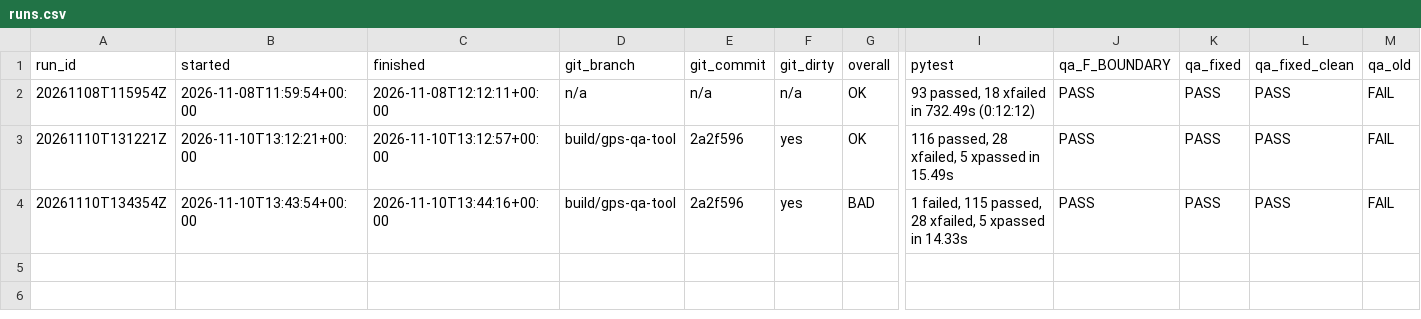
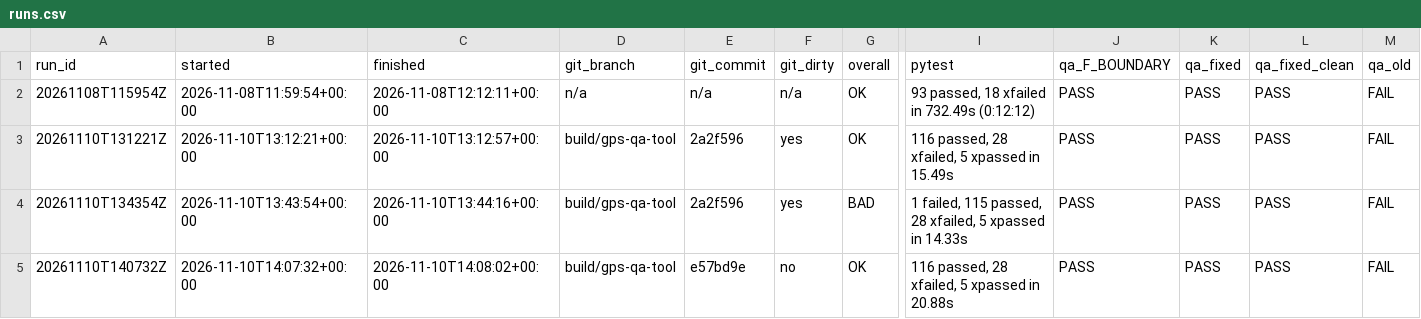
Before and after one commit to Ratikasubarza/must-company-assessment-ratika, a CSV file: results/history/runs.csv, drawn as a sheet; only a part is shown, gaps mark what is left out; rows hold the shown columns only; the diff names each change by its address in the sheet, - before the commit and + after, or states it on an @@ line.

```diff
--- a/results/history/runs.csv
+++ b/results/history/runs.csv
+row 5: 20261110T140732Z | 2026-11-10T14:07:32+00:00 | 2026-11-10T14:08:02+00:00 | build/gps-qa-tool | e57bd9e | no | OK | 116 passed, 28 xfailed, 5 xpassed in 20.88s | PASS | PASS | PASS | FAIL
```
Also changed, not shown: results/test_results.csv, 57 other files.
